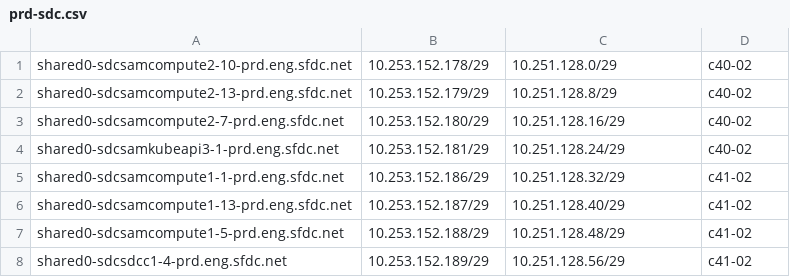
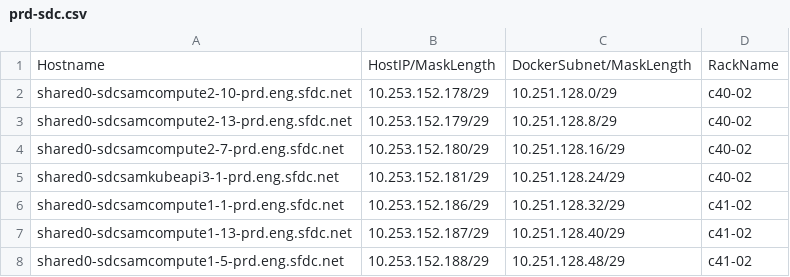
Before and after one commit to kckrithika/kaggle-challenges, a CSV file: sam-internal/sdc/prd-sdc.csv, drawn as a sheet; only a part is shown; the shorter side is filled out with more unchanged rows; the diff names each change by its address in the sheet, - before the commit and + after, or states it on an @@ line.

Commit message:
Adding csv with header

```diff
--- a/sam-internal/sdc/prd-sdc.csv
+++ b/sam-internal/sdc/prd-sdc.csv
+row 1: Hostname | HostIP/MaskLength | DockerSubnet/MaskLength | RackName
```
